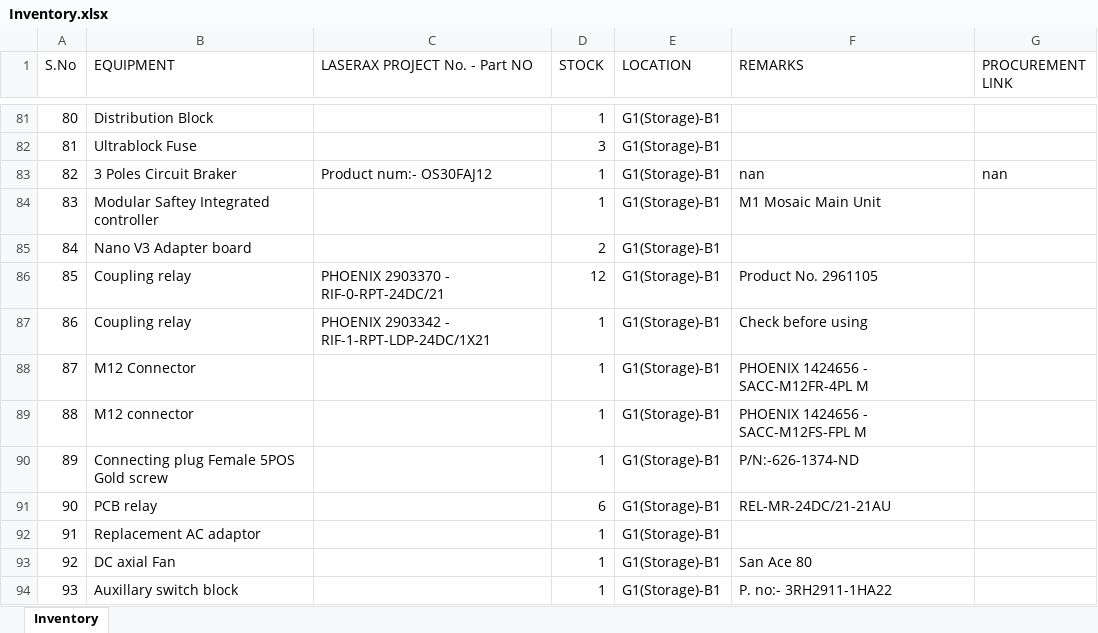
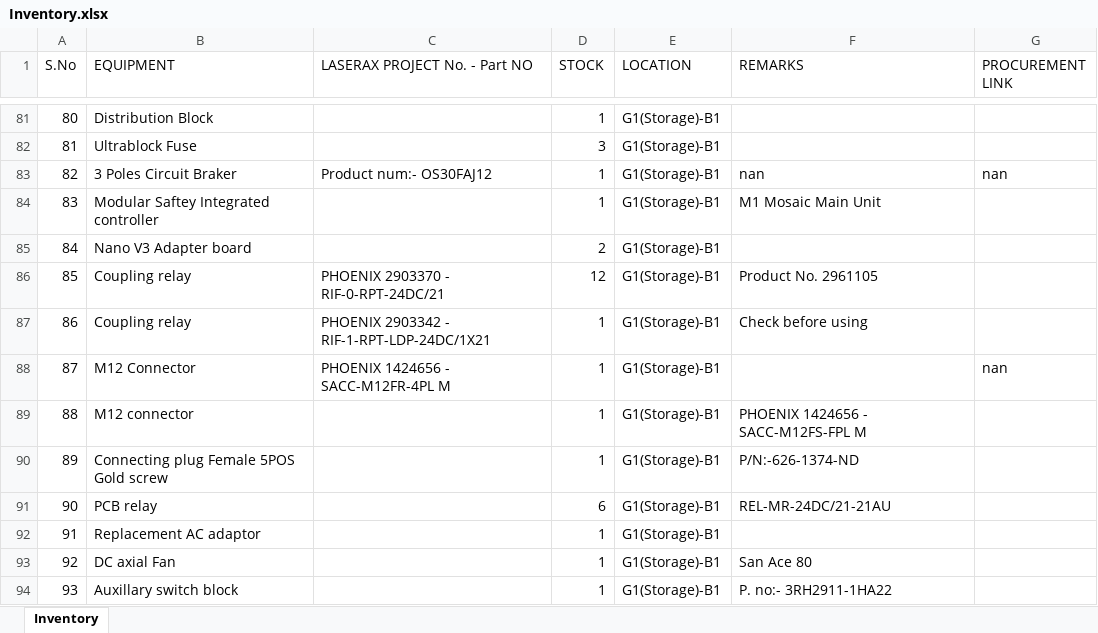
Before and after one commit to BBhattarai445/Inventory-Management, an Excel workbook: Inventory.xlsx, sheet Inventory, drawn as a sheet; only a part is shown, gaps mark what is left out; values as stored, in another font and other column widths than the file's, no borders; the diff names each change by its address in the sheet, - before the commit and + after, or states it on an @@ line.

Commit message:
Update inventory via Streamlit

```diff
--- a/Inventory.xlsx (sheet Inventory)
+++ b/Inventory.xlsx (sheet Inventory)
-C88 (LASERAX PROJECT No. - Part NO): (empty)
+C88 (LASERAX PROJECT No. - Part NO): PHOENIX 1424656 - SACC-M12FR-4PL M
-F88 (REMARKS): PHOENIX 1424656 - SACC-M12FR-4PL M
+F88 (REMARKS): (empty)
-G88 (PROCUREMENT LINK): (empty)
+G88 (PROCUREMENT LINK): nan
```
